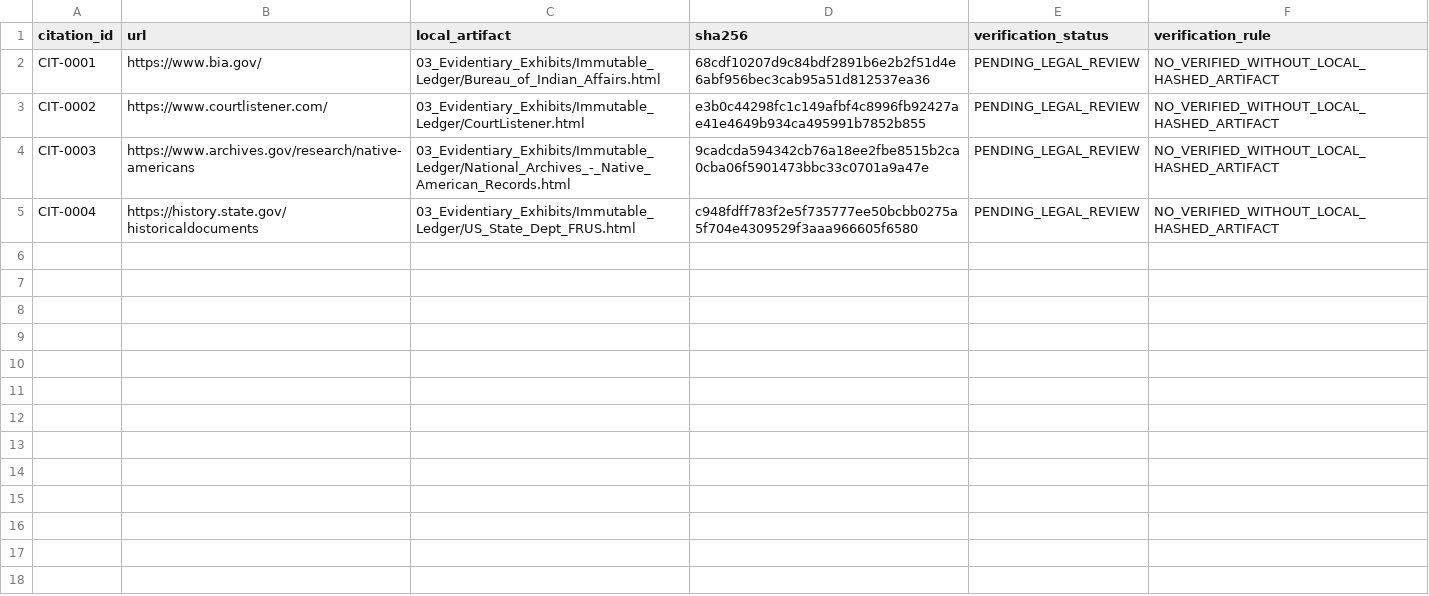
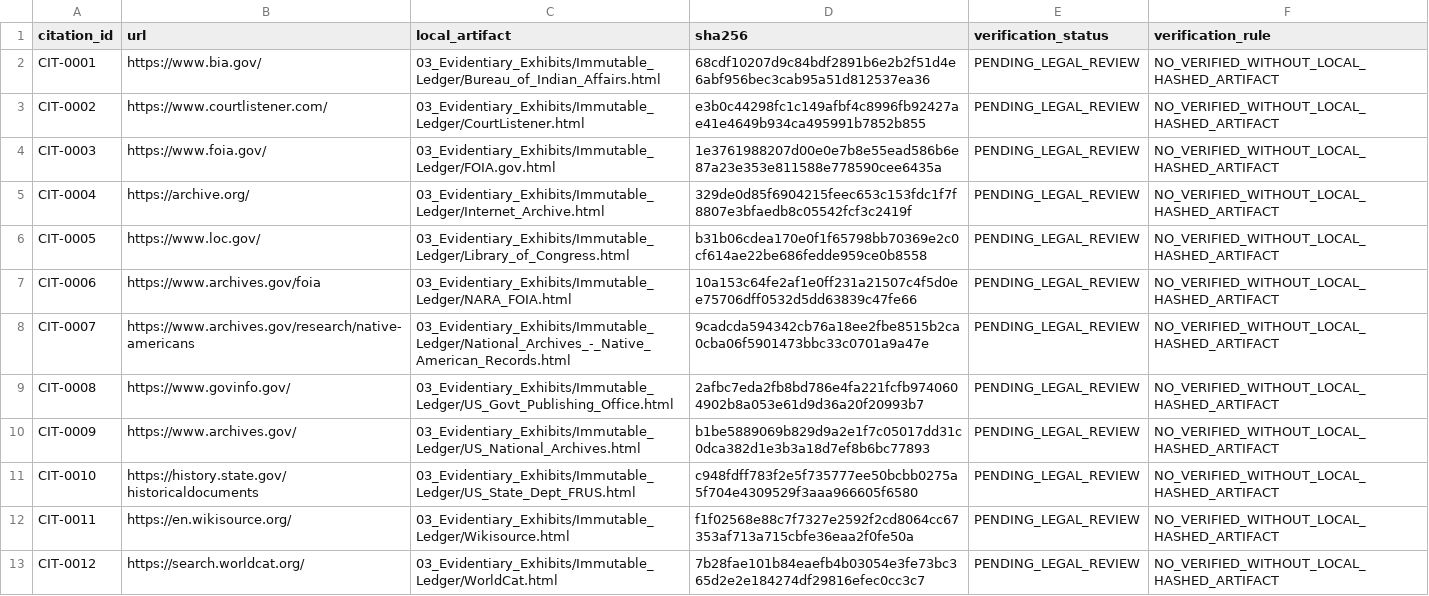
Before and after one commit to GlobalRestitutionAlliance/turtle-island-us-nm-zuni-tribe-of-the-zuni-reservation-new-m-master-litigation, a CSV file: 03_Evidentiary_Exhibits/CITATION_INDEX.csv, drawn as a sheet.

Commit message:
Batch 2b: harvest expanded sources, citations, manifests

```diff
--- a/03_Evidentiary_Exhibits/CITATION_INDEX.csv
+++ b/03_Evidentiary_Exhibits/CITATION_INDEX.csv
@@ -3,3 +3,11 @@ CIT-0001,https://www.bia.gov/,03_Evidentiary_Exhibits/Immutable_Ledger/Bureau_of
 CIT-0002,https://www.courtlistener.com/,03_Evidentiary_Exhibits/Immutable_Ledger/CourtListener.html,e3b0c44298fc1c149afbf4c8996fb92427ae41e4649b934ca495991b7852b855,PENDING_LEGAL_REVIEW,NO_VERIFIED_WITHOUT_LOCAL_HASHED_ARTIFACT
-CIT-0003,https://www.archives.gov/research/native-americans,03_Evidentiary_Exhibits/Immutable_Ledger/National_Archives_-_Native_American_Records.html,9cadcda594342cb76a18ee2fbe8515b2ca0cba06f5901473bbc33c0701a9a47e,PENDING_LEGAL_REVIEW,NO_VERIFIED_WITHOUT_LOCAL_HASHED_ARTIFACT
-CIT-0004,https://history.state.gov/historicaldocuments,03_Evidentiary_Exhibits/Immutable_Ledger/US_State_Dept_FRUS.html,c948fdff783f2e5f735777ee50bcbb0275a5f704e4309529f3aaa966605f6580,PENDING_LEGAL_REVIEW,NO_VERIFIED_WITHOUT_LOCAL_HASHED_ARTIFACT
+CIT-0003,https://www.foia.gov/,03_Evidentiary_Exhibits/Immutable_Ledger/FOIA.gov.html,1e3761988207d00e0e7b8e55ead586b6e87a23e353e811588e778590cee6435a,PENDING_LEGAL_REVIEW,NO_VERIFIED_WITHOUT_LOCAL_HASHED_ARTIFACT
+CIT-0004,https://archive.org/,03_Evidentiary_Exhibits/Immutable_Ledger/Internet_Archive.html,329de0d85f6904215feec653c153fdc1f7f8807e3bfaedb8c05542fcf3c2419f,PENDING_LEGAL_REVIEW,NO_VERIFIED_WITHOUT_LOCAL_HASHED_ARTIFACT
+CIT-0005,https://www.loc.gov/,03_Evidentiary_Exhibits/Immutable_Ledger/Library_of_Congress.html,b31b06cdea170e0f1f65798bb70369e2c0cf614ae22be686fedde959ce0b8558,PENDING_LEGAL_REVIEW,NO_VERIFIED_WITHOUT_LOCAL_HASHED_ARTIFACT
+CIT-0006,https://www.archives.gov/foia,03_Evidentiary_Exhibits/Immutable_Ledger/NARA_FOIA.html,10a153c64fe2af1e0ff231a21507c4f5d0ee75706dff0532d5dd63839c47fe66,PENDING_LEGAL_REVIEW,NO_VERIFIED_WITHOUT_LOCAL_HASHED_ARTIFACT
+CIT-0007,https://www.archives.gov/research/native-americans,03_Evidentiary_Exhibits/Immutable_Ledger/National_Archives_-_Native_American_Records.html,9cadcda594342cb76a18ee2fbe8515b2ca0cba06f5901473bbc33c0701a9a47e,PENDING_LEGAL_REVIEW,NO_VERIFIED_WITHOUT_LOCAL_HASHED_ARTIFACT
+CIT-0008,https://www.govinfo.gov/,03_Evidentiary_Exhibits/Immutable_Ledger/US_Govt_Publishing_Office.html,2afbc7eda2fb8bd786e4fa221fcfb9740604902b8a053e61d9d36a20f20993b7,PENDING_LEGAL_REVIEW,NO_VERIFIED_WITHOUT_LOCAL_HASHED_ARTIFACT
+CIT-0009,https://www.archives.gov/,03_Evidentiary_Exhibits/Immutable_Ledger/US_National_Archives.html,b1be5889069b829d9a2e1f7c05017dd31c0dca382d1e3b3a18d7ef8b6bc77893,PENDING_LEGAL_REVIEW,NO_VERIFIED_WITHOUT_LOCAL_HASHED_ARTIFACT
+CIT-0010,https://history.state.gov/historicaldocuments,03_Evidentiary_Exhibits/Immutable_Ledger/US_State_Dept_FRUS.html,c948fdff783f2e5f735777ee50bcbb0275a5f704e4309529f3aaa966605f6580,PENDING_LEGAL_REVIEW,NO_VERIFIED_WITHOUT_LOCAL_HASHED_ARTIFACT
+CIT-0011,https://en.wikisource.org/,03_Evidentiary_Exhibits/Immutable_Ledger/Wikisource.html,f1f02568e88c7f7327e2592f2cd8064cc67353af713a715cbfe36eaa2f0fe50a,PENDING_LEGAL_REVIEW,NO_VERIFIED_WITHOUT_LOCAL_HASHED_ARTIFACT
+CIT-0012,https://search.worldcat.org/,03_Evidentiary_Exhibits/Immutable_Ledger/WorldCat.html,7b28fae101b84eaefb4b03054e3fe73bc365d2e2e184274df29816efec0cc3c7,PENDING_LEGAL_REVIEW,NO_VERIFIED_WITHOUT_LOCAL_HASHED_ARTIFACT
```
Also changed, not shown: 32 other files.
